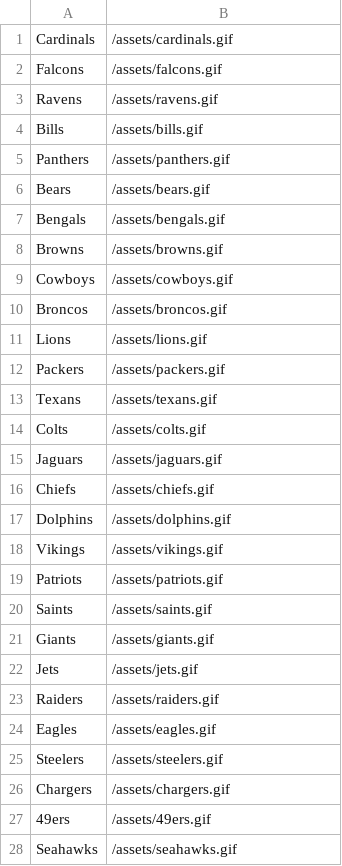
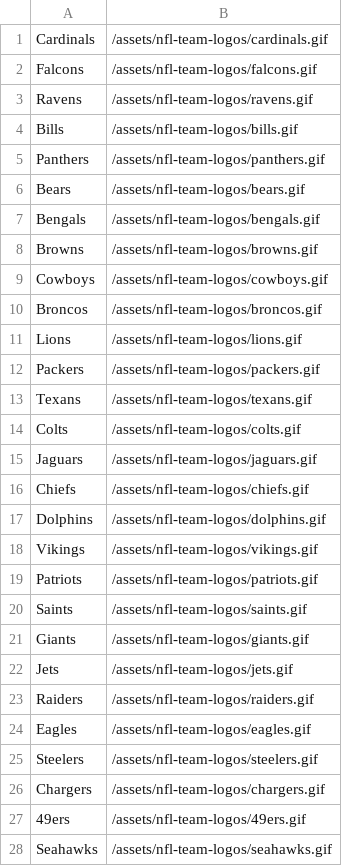
Before and after one commit to incogneato/fanmapper, a CSV file: lib/seed_data_prep/team_logos.csv, drawn as a sheet; only a part is shown; the diff covers the shown part only.

Commit message:
update team logos to seed correctly

```diff
--- a/lib/seed_data_prep/team_logos.csv
+++ b/lib/seed_data_prep/team_logos.csv
@@ -1,28 +1,28 @@
-Cardinals, /assets/cardinals.gif
-Falcons, /assets/falcons.gif
-Ravens, /assets/ravens.gif
-Bills, /assets/bills.gif
-Panthers, /assets/panthers.gif
-Bears, /assets/bears.gif
-Bengals, /assets/bengals.gif
-Browns, /assets/browns.gif
-Cowboys, /assets/cowboys.gif
-Broncos, /assets/broncos.gif
-Lions, /assets/lions.gif
-Packers, /assets/packers.gif
-Texans, /assets/texans.gif
-Colts, /assets/colts.gif
-Jaguars, /assets/jaguars.gif
-Chiefs, /assets/chiefs.gif
-Dolphins, /assets/dolphins.gif
-Vikings, /assets/vikings.gif
-Patriots, /assets/patriots.gif
-Saints, /assets/saints.gif
-Giants, /assets/giants.gif
-Jets, /assets/jets.gif
-Raiders, /assets/raiders.gif
-Eagles, /assets/eagles.gif
-Steelers, /assets/steelers.gif
-Chargers, /assets/chargers.gif
-49ers, /assets/49ers.gif
-Seahawks, /assets/seahawks.gif
+Cardinals, /assets/nfl-team-logos/cardinals.gif
+Falcons, /assets/nfl-team-logos/falcons.gif
+Ravens, /assets/nfl-team-logos/ravens.gif
+Bills, /assets/nfl-team-logos/bills.gif
+Panthers, /assets/nfl-team-logos/panthers.gif
+Bears, /assets/nfl-team-logos/bears.gif
+Bengals, /assets/nfl-team-logos/bengals.gif
+Browns, /assets/nfl-team-logos/browns.gif
+Cowboys, /assets/nfl-team-logos/cowboys.gif
+Broncos, /assets/nfl-team-logos/broncos.gif
+Lions, /assets/nfl-team-logos/lions.gif
+Packers, /assets/nfl-team-logos/packers.gif
+Texans, /assets/nfl-team-logos/texans.gif
+Colts, /assets/nfl-team-logos/colts.gif
+Jaguars, /assets/nfl-team-logos/jaguars.gif
+Chiefs, /assets/nfl-team-logos/chiefs.gif
+Dolphins, /assets/nfl-team-logos/dolphins.gif
+Vikings, /assets/nfl-team-logos/vikings.gif
+Patriots, /assets/nfl-team-logos/patriots.gif
+Saints, /assets/nfl-team-logos/saints.gif
+Giants, /assets/nfl-team-logos/giants.gif
+Jets, /assets/nfl-team-logos/jets.gif
+Raiders, /assets/nfl-team-logos/raiders.gif
+Eagles, /assets/nfl-team-logos/eagles.gif
+Steelers, /assets/nfl-team-logos/steelers.gif
+Chargers, /assets/nfl-team-logos/chargers.gif
+49ers, /assets/nfl-team-logos/49ers.gif
+Seahawks, /assets/nfl-team-logos/seahawks.gif
```
Also changed, not shown: 4 edited cells elsewhere in this file.
